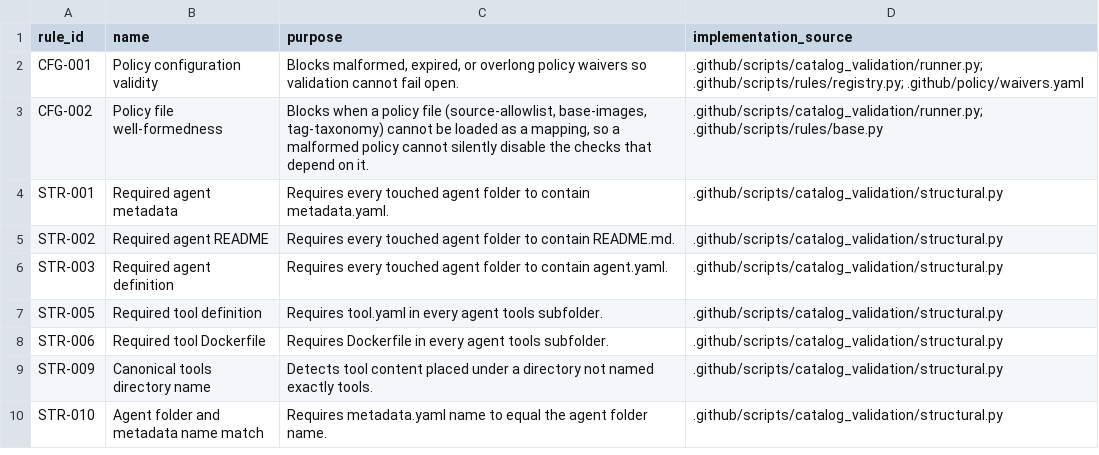
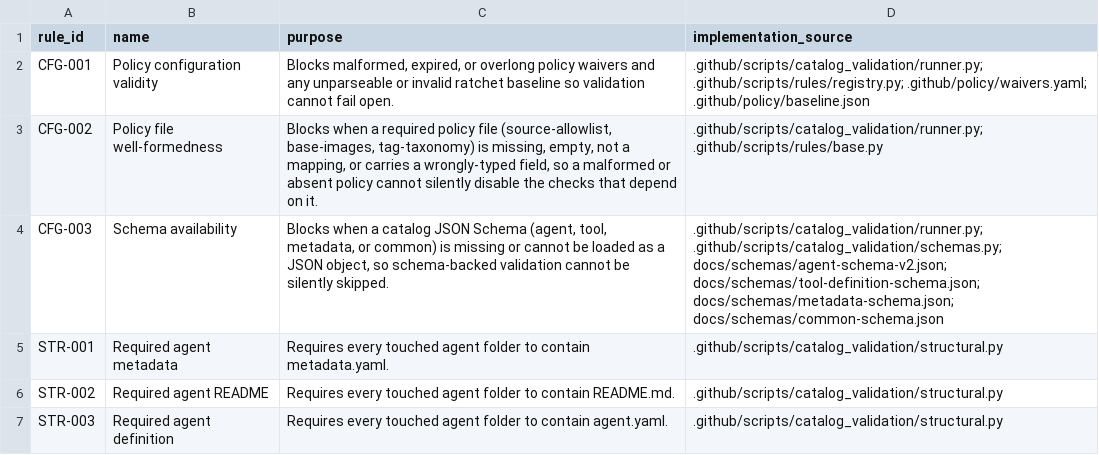
Before and after one commit to microsoft/discovery, a CSV file: docs/validation-rules.csv, drawn as a sheet; only a part is shown; the shorter side is filled out with more unchanged rows.

```diff
--- a/docs/validation-rules.csv
+++ b/docs/validation-rules.csv
@@ -1,4 +1,5 @@
 rule_id,name,purpose,implementation_source
-CFG-001,Policy configuration validity,"Blocks malformed, expired, or overlong policy waivers so validation cannot fail open.",.github/scripts/catalog_validation/runner.py; .github/scripts/rules/registry.py; .github/policy/waivers.yaml
-CFG-002,Policy file well-formedness,"Blocks when a policy file (source-allowlist, base-images, tag-taxonomy) cannot be loaded as a mapping, so a malformed policy cannot silently disable the checks that depend on it.",.github/scripts/catalog_validation/runner.py; .github/scripts/rules/base.py
+CFG-001,Policy configuration validity,"Blocks malformed, expired, or overlong policy waivers and any unparseable or invalid ratchet baseline so validation cannot fail open.",.github/scripts/catalog_validation/runner.py; .github/scripts/rules/registry.py; .github/policy/waivers.yaml; .github/policy/baseline.json
+CFG-002,Policy file well-formedness,"Blocks when a required policy file (source-allowlist, base-images, tag-taxonomy) is missing, empty, not a mapping, or carries a wrongly-typed field, so a malformed or absent policy cannot silently disable the checks that depend on it.",.github/scripts/catalog_validation/runner.py; .github/scripts/rules/base.py
+CFG-003,Schema availability,"Blocks when a catalog JSON Schema (agent, tool, metadata, or common) is missing or cannot be loaded as a JSON object, so schema-backed validation cannot be silently skipped.",.github/scripts/catalog_validation/runner.py; .github/scripts/catalog_validation/schemas.py; docs/schemas/agent-schema-v2.json; docs/schemas/tool-definition-schema.json; docs/schemas/metadata-schema.json; docs/schemas/common-schema.json
 STR-001,Required agent metadata,Requires every touched agent folder to contain metadata.yaml.,.github/scripts/catalog_validation/structural.py
```
Also changed, not shown: 17 other files.
